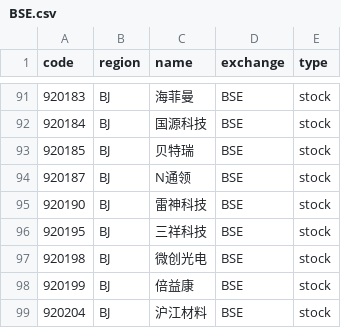
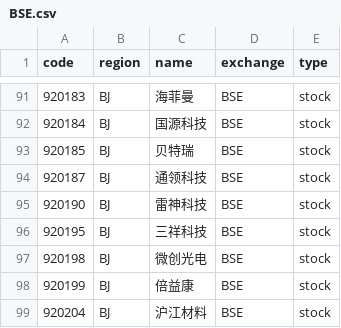
Before and after one commit to irachex/open-stock-data, a CSV file: symbols/BSE.csv, drawn as a sheet; only a part is shown, gaps mark what is left out.

```diff
--- a/symbols/BSE.csv
+++ b/symbols/BSE.csv
@@ -93,3 +93,3 @@
 920185,BJ,贝特瑞,BSE,stock
-920187,BJ,N通领,BSE,stock
+920187,BJ,通领科技,BSE,stock
 920190,BJ,雷神科技,BSE,stock
```
Also changed, not shown: symbols/AMEX.csv, symbols/HKEX.csv, 4 other files.
